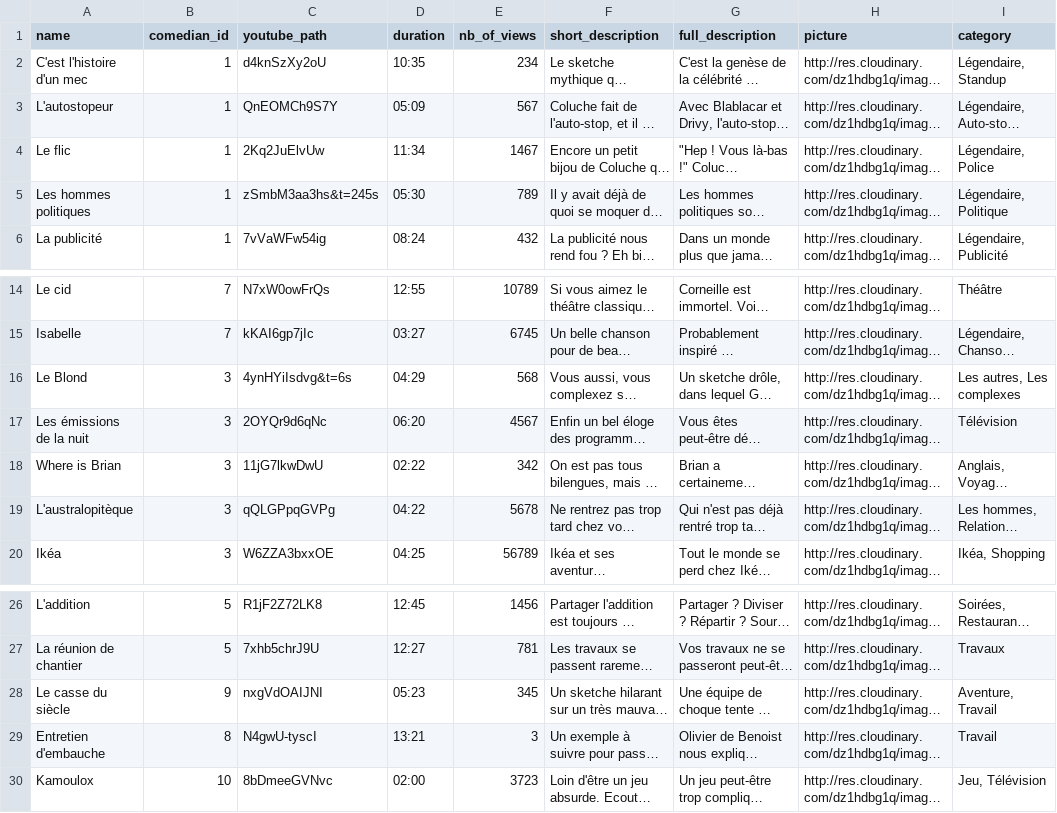
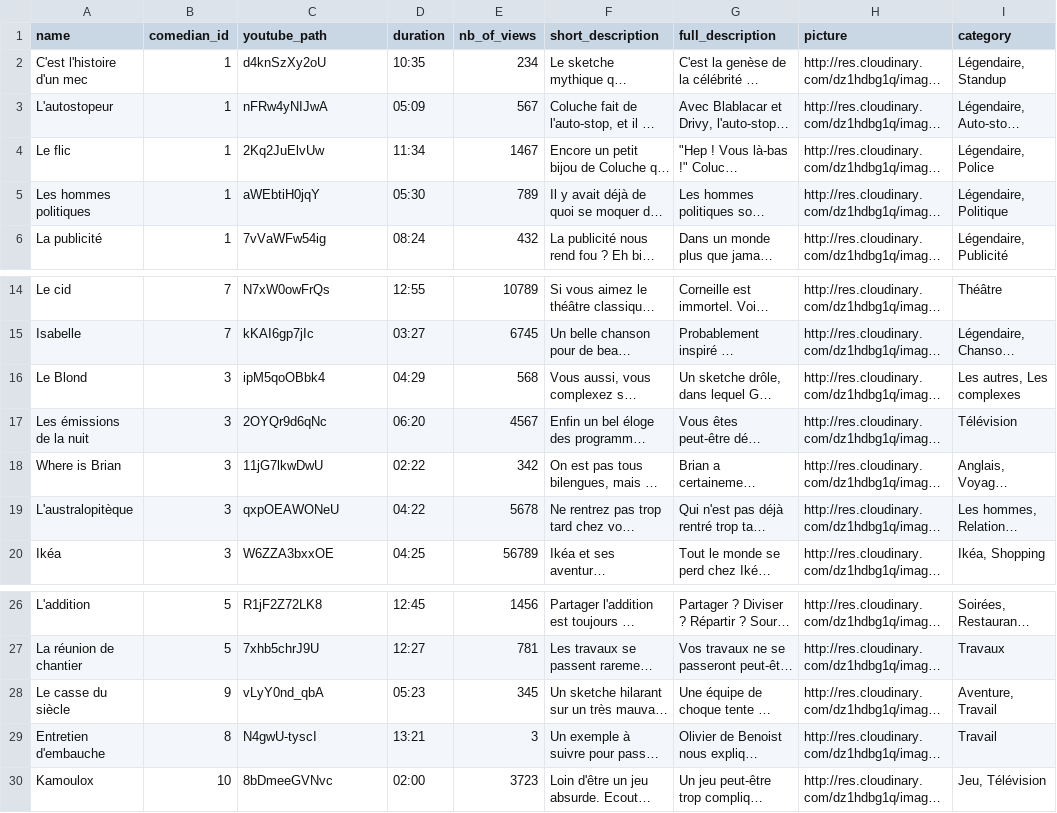
Before and after one commit to vpanis/zygomatic, a CSV file: lib/seeds/skits2.csv, drawn as a sheet; only a part is shown, gaps mark what is left out; long unchanged cells end in …; the diff names each change by its address in the sheet, - before the commit and + after, or states it on an @@ line.

Commit message:
all links goods

```diff
--- a/lib/seeds/skits2.csv
+++ b/lib/seeds/skits2.csv
-C3 (youtube_path): QnEOMCh9S7Y
+C3 (youtube_path): nFRw4yNIJwA
-C5 (youtube_path): zSmbM3aa3hs&t=245s
+C5 (youtube_path): aWEbtiH0jqY
-C16 (youtube_path): 4ynHYiIsdvg&t=6s
+C16 (youtube_path): ipM5qoOBbk4
-C19 (youtube_path): qQLGPpqGVPg
+C19 (youtube_path): qxpOEAWONeU
-C28 (youtube_path): nxgVdOAIJNI
+C28 (youtube_path): vLyY0nd_qbA
```
